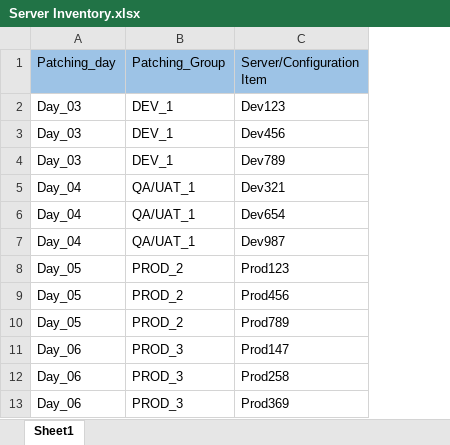
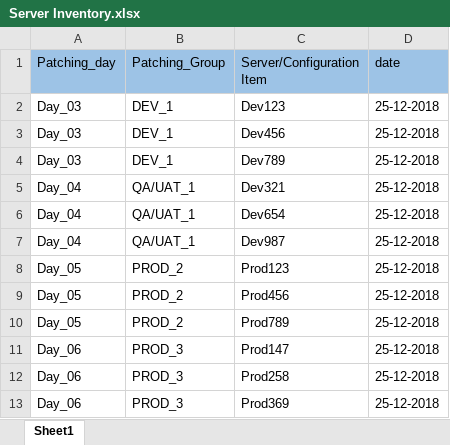
Before and after one commit to sundararajanr/Patch, an Excel workbook: Server Inventory.xlsx, sheet Sheet1, drawn as a sheet; values as stored, in another font and other column widths than the file's, no borders; the diff names each change by its address in the sheet, - before the commit and + after, or states it on an @@ line.

```diff
--- a/Server Inventory.xlsx (sheet Sheet1)
+++ b/Server Inventory.xlsx (sheet Sheet1)
+column D (date), rows 2-13: all 25-12-2018
```
Also changed, not shown: 11 other files.
